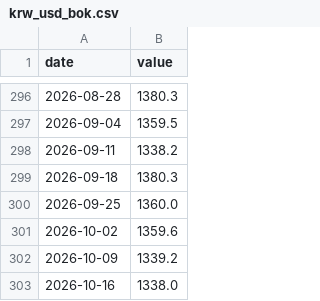
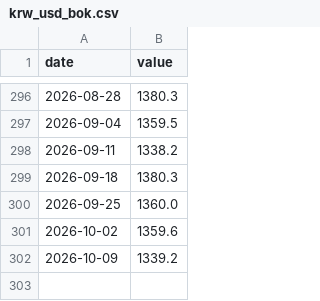
Before and after one commit to take5000k/steel-weekly, a CSV file: data/series/krw_usd_bok.csv, drawn as a sheet; only a part is shown, gaps mark what is left out.

```diff
--- a/data/series/krw_usd_bok.csv
+++ b/data/series/krw_usd_bok.csv
@@ -302,2 +302 @@ date,value
 2026-10-09,1339.2
-2026-10-16,1338.0
```
Also changed, not shown: data/series/cny_usd_bok.csv, data/series/dxy_calc.csv, 8 other files.
